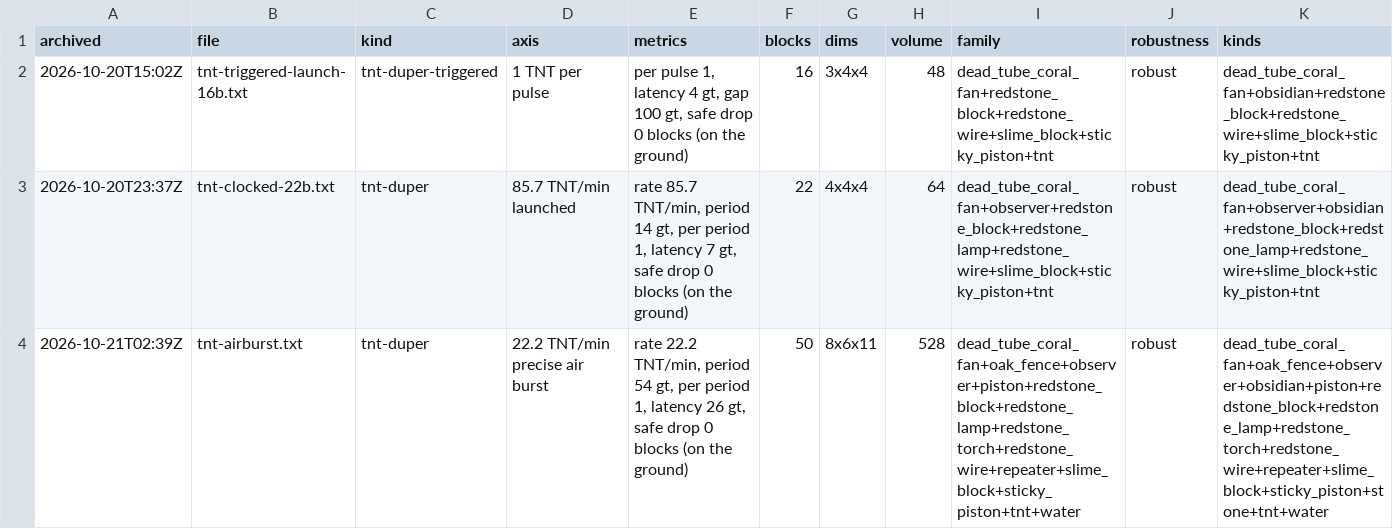
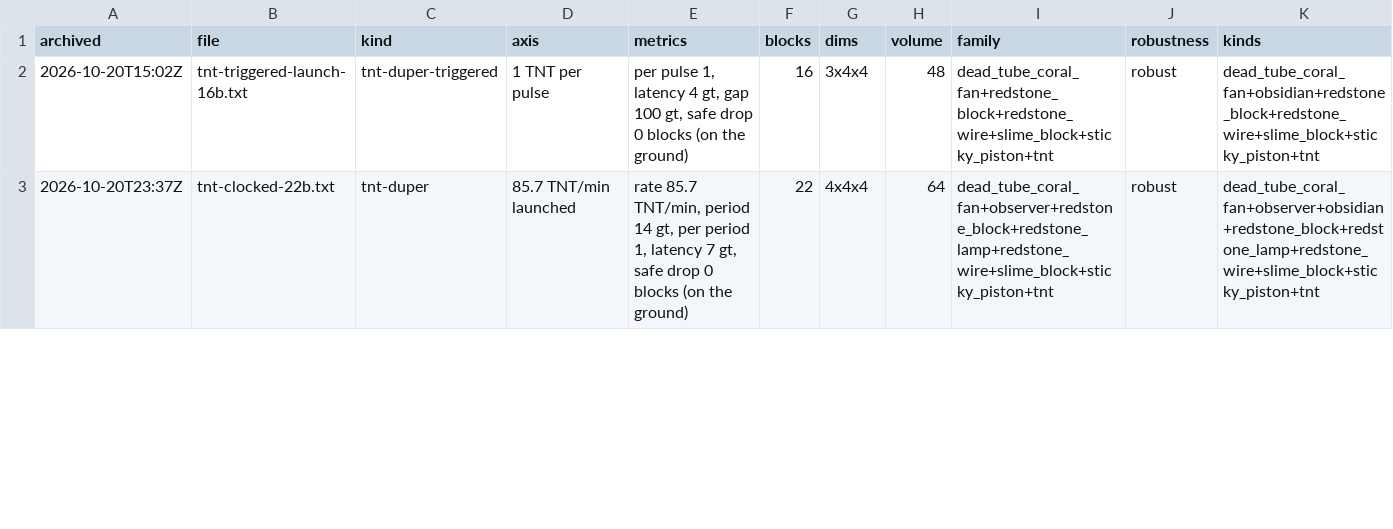
Before and after one commit to vjeux/minecraft-tas, a TSV file: designs/circuits/tnt/archive/verdicts.tsv, drawn as a sheet; only a part is shown; removed rows and columns are numbered as before the commit, all else as after; rows hold the shown columns only; the diff covers the shown part only; the diff names each change by its address in the sheet, - before the commit and + after, or states it on an @@ line.

Commit message:
TNT minimum volume (vjeux 02:47Z), clk-rt's searches (explore/timer 3d5668069), re-judged robust in the game: tnt-precise-drop 7x5x8 = 280 (was 320), 44 blocks, burst 8.3 blocks under the machine / 14.7 above the ground (circuit tnt graft: the clock + converter module moved so the torch powers the engine piston from below); tnt-airburst 8x6x8 = 384 (was 528), 45 blocks (was 50), precise in mid-air, safe on the ground (circuit tnt compact --depth above:5). WR.md: the bounds table

```diff
--- a/designs/circuits/tnt/archive/verdicts.tsv
+++ b/designs/circuits/tnt/archive/verdicts.tsv
-row 4: 2026-10-21T02:39Z | tnt-airburst.txt | tnt-duper | 22.2 TNT/min precise air burst | rate 22.2 TNT/min, period 54 gt, per period 1, latency 26 gt, safe drop 0 blocks (on the ground) | 50 | 8x6x11 | 528 | dead_tube_coral_fan+oak_fence+observer+piston+redstone_block+redstone_lamp+redstone_torch+redstone_wire+repeater+slime_block+sticky_piston+tnt+water | robust | dead_tube_coral_fan+oak_fence+observer+obsidian+piston+redstone_block+redstone_lamp+redstone_torch+redstone_wire+repeater+slime_block+sticky_piston+stone+tnt+water
```
Also changed, not shown: 1 added row and 7 edited cells elsewhere in this file, designs/circuits/catalog.tsv, designs/circuits/tnt/archive/captions.tsv, 6 other files.
